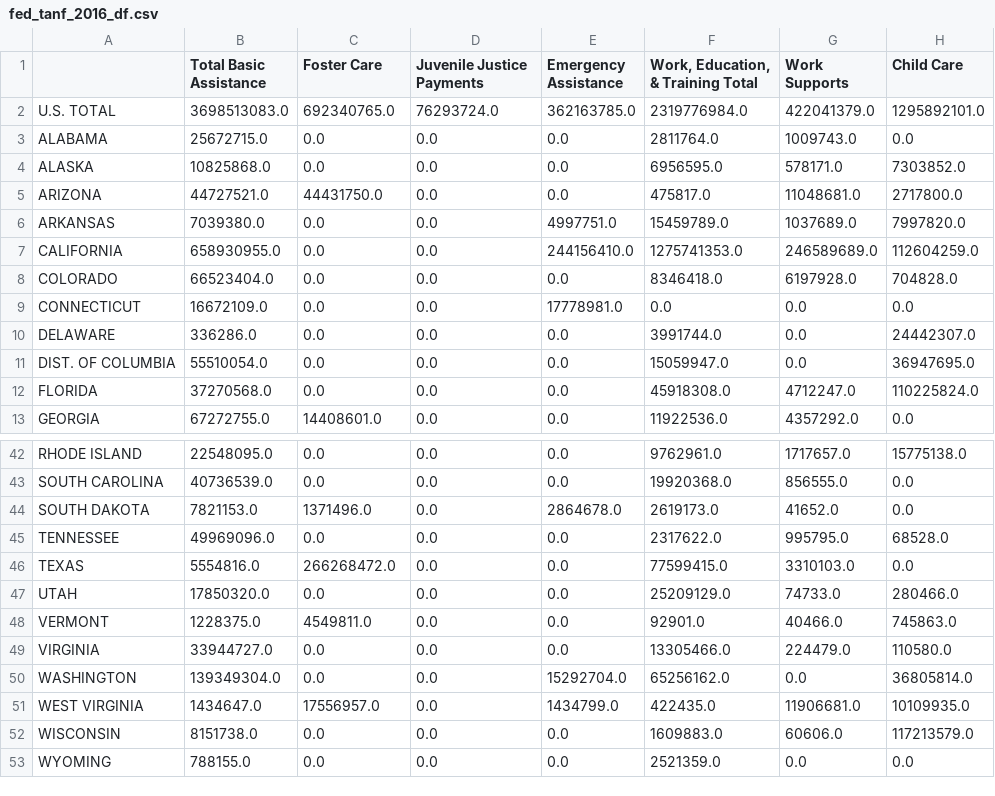
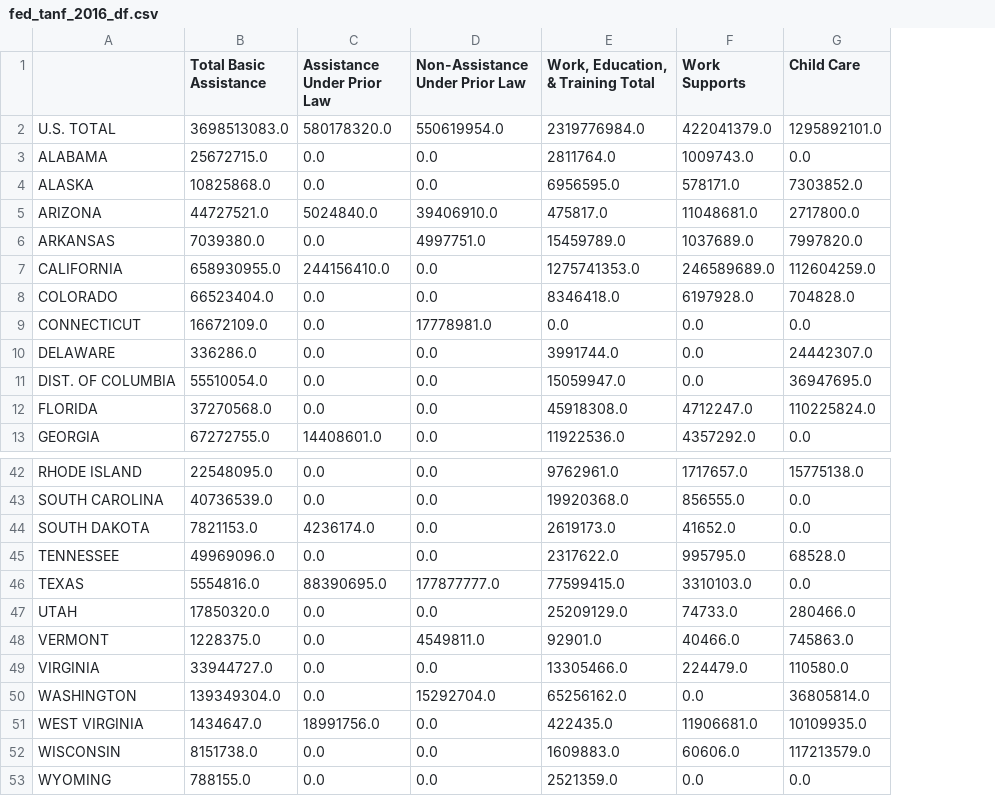
Before and after one commit to FoxtrotLimaDelta/LivingWages-WorkingPoor, a CSV file: Resources/TANF/TANF DFs/fed_tanf_2016_df.csv, drawn as a sheet; only a part is shown, gaps mark what is left out; the diff covers the shown part only; the diff names each change by its address in the sheet, - before the commit and + after, or states it on an @@ line.

```diff
--- a/Resources/TANF/TANF DFs/fed_tanf_2016_df.csv
+++ b/Resources/TANF/TANF DFs/fed_tanf_2016_df.csv
-column E (Emergency Assistance), rows 2-13: 362163785.0 | 0.0 | 0.0 | 0.0 | 4997751.0 | 244156410.0 | 0.0 | 17778981.0 | 0.0 | 0.0 | 0.0 | 0.0; rows 42-53: 0.0 | 0.0 | 2864678.0 | 0.0 | 0.0 | 0.0 | 0.0 | 0.0 | 15292704.0 | 1434799.0 | 0.0 | 0.0
-C1: Foster Care
+C1: Assistance Under Prior Law
-D1: Juvenile Justice Payments
+D1: Non-Assistance Under Prior Law
-C2 (Assistance Under Prior Law): 692340765.0
+C2 (Assistance Under Prior Law): 580178320.0
-D2 (Non-Assistance Under Prior Law): 76293724.0
+D2 (Non-Assistance Under Prior Law): 550619954.0
-C5 (Assistance Under Prior Law): 44431750.0
+C5 (Assistance Under Prior Law): 5024840.0
-D5 (Non-Assistance Under Prior Law): 0.0
+D5 (Non-Assistance Under Prior Law): 39406910.0
-D6 (Non-Assistance Under Prior Law): 0.0
+D6 (Non-Assistance Under Prior Law): 4997751.0
-C7 (Assistance Under Prior Law): 0.0
+C7 (Assistance Under Prior Law): 244156410.0
-D9 (Non-Assistance Under Prior Law): 0.0
+D9 (Non-Assistance Under Prior Law): 17778981.0
-C44 (Assistance Under Prior Law): 1371496.0
+C44 (Assistance Under Prior Law): 4236174.0
-C46 (Assistance Under Prior Law): 266268472.0
+C46 (Assistance Under Prior Law): 88390695.0
-D46 (Non-Assistance Under Prior Law): 0.0
+D46 (Non-Assistance Under Prior Law): 177877777.0
-C48 (Assistance Under Prior Law): 4549811.0
+C48 (Assistance Under Prior Law): 0.0
-D48 (Non-Assistance Under Prior Law): 0.0
+D48 (Non-Assistance Under Prior Law): 4549811.0
-D50 (Non-Assistance Under Prior Law): 0.0
+D50 (Non-Assistance Under Prior Law): 15292704.0
-C51 (Assistance Under Prior Law): 17556957.0
+C51 (Assistance Under Prior Law): 18991756.0
```
Also changed, not shown: 21 edited cells elsewhere in this file, Resources/TANF/TANF DFs/fed_tanf_2015_df.csv, Resources/TANF/TANF DFs/fed_tanf_2017_df.csv, 8 other files.
